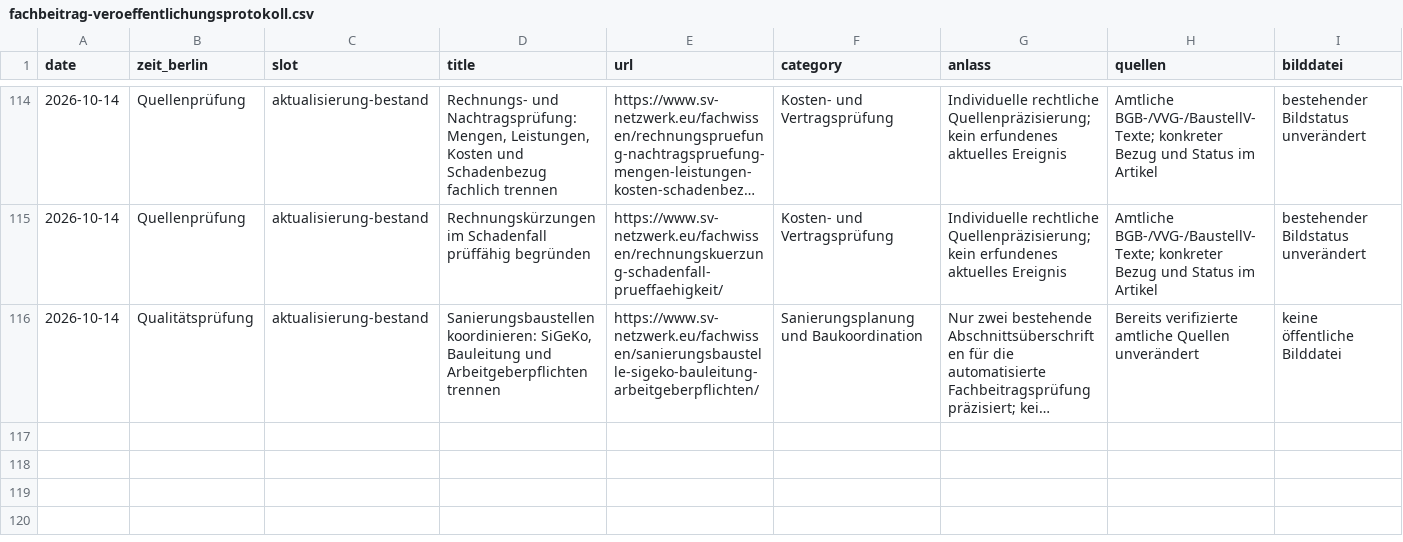
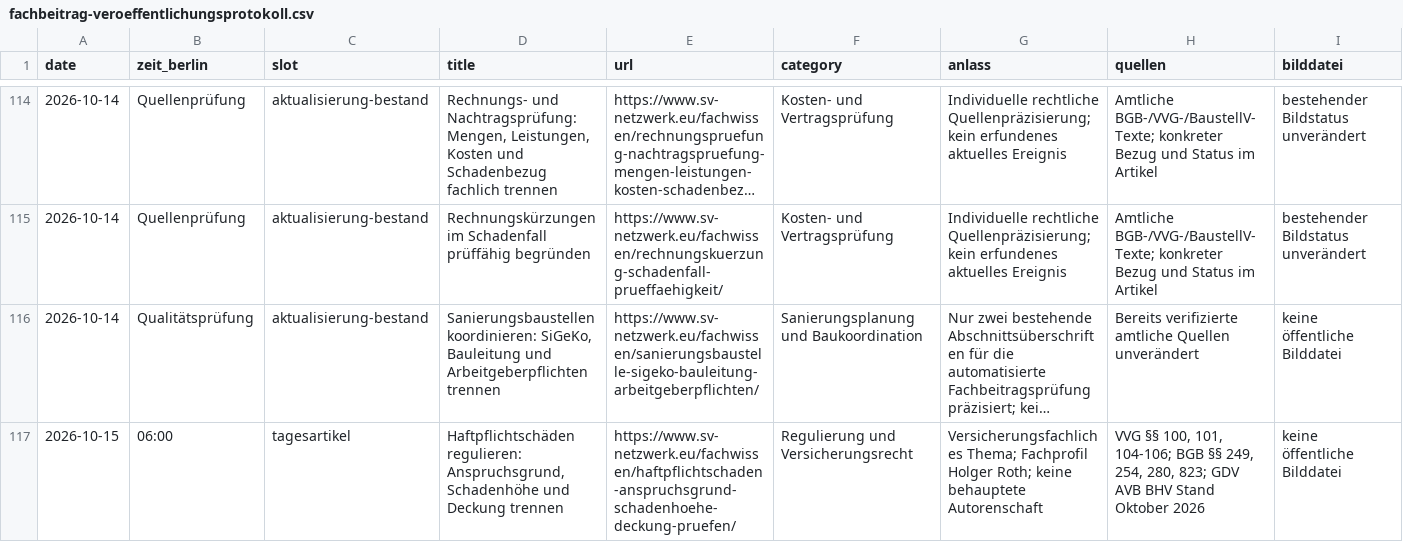
Before and after one commit to Chris-GD13/sv-netzwerk, a CSV file: sv-netzwerk/docs/fachbeitrag-veroeffentlichungsprotokoll.csv, drawn as a sheet; only a part is shown, gaps mark what is left out; long unchanged cells end in …; rows hold the shown columns only; the diff names each change by its address in the sheet, - before the commit and + after, or states it on an @@ line.

Commit message:
Fachartikel zu Haftpflichtschäden veröffentlichen

```diff
--- a/sv-netzwerk/docs/fachbeitrag-veroeffentlichungsprotokoll.csv
+++ b/sv-netzwerk/docs/fachbeitrag-veroeffentlichungsprotokoll.csv
+row 117: 2026-10-15 | 06:00 | tagesartikel | Haftpflichtschäden regulieren: Anspruchsgrund, Schadenhöhe und Deckung trennen | https://www.sv-netzwerk.eu/fachwissen/haftpflichtschaden-anspruchsgrund-schadenhoehe-deckung-pruefen/ | Regulierung und Versicherungsrecht | Versicherungsfachliches Thema; Fachprofil Holger Roth; keine behauptete Autorenschaft | VVG §§ 100, 101, 104-106; BGB §§ 249, 254, 280, 823; GDV AVB BHV Stand Oktober 2026 | keine öffentliche Bilddatei
```
Also changed, not shown: 5 other files.
